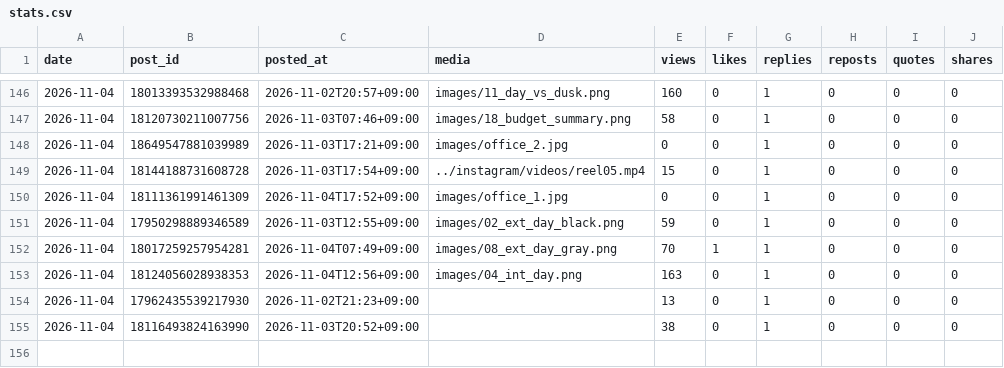
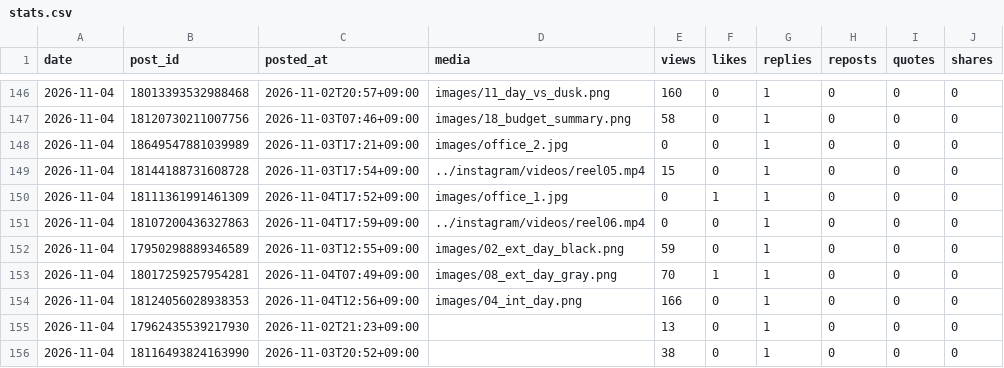
Before and after one commit to rikutonbo318-ctrl/TOWA, a CSV file: threads/stats.csv, drawn as a sheet; only a part is shown, gaps mark what is left out.

Commit message:
Threads: 投稿済みと数字を記録

```diff
--- a/threads/stats.csv
+++ b/threads/stats.csv
@@ -149,6 +149,7 @@ date,post_id,posted_at,media,views,likes,replies,reposts,quotes,shares
 2026-11-04,18144188731608728,2026-11-03T17:54+09:00,../instagram/videos/reel05.mp4,15,0,1,0,0,0
-2026-11-04,18111361991461309,2026-11-04T17:52+09:00,images/office_1.jpg,0,0,1,0,0,0
+2026-11-04,18111361991461309,2026-11-04T17:52+09:00,images/office_1.jpg,0,1,1,0,0,0
+2026-11-04,18107200436327863,2026-11-04T17:59+09:00,../instagram/videos/reel06.mp4,0,0,1,0,0,0
 2026-11-04,17950298889346589,2026-11-03T12:55+09:00,images/02_ext_day_black.png,59,0,1,0,0,0
 2026-11-04,18017259257954281,2026-11-04T07:49+09:00,images/08_ext_day_gray.png,70,1,1,0,0,0
-2026-11-04,18124056028938353,2026-11-04T12:56+09:00,images/04_int_day.png,163,0,1,0,0,0
+2026-11-04,18124056028938353,2026-11-04T12:56+09:00,images/04_int_day.png,166,0,1,0,0,0
 2026-11-04,17962435539217930,2026-11-02T21:23+09:00,,13,0,1,0,0,0
```
Also changed, not shown: threads/queue.csv, 1 other file.
